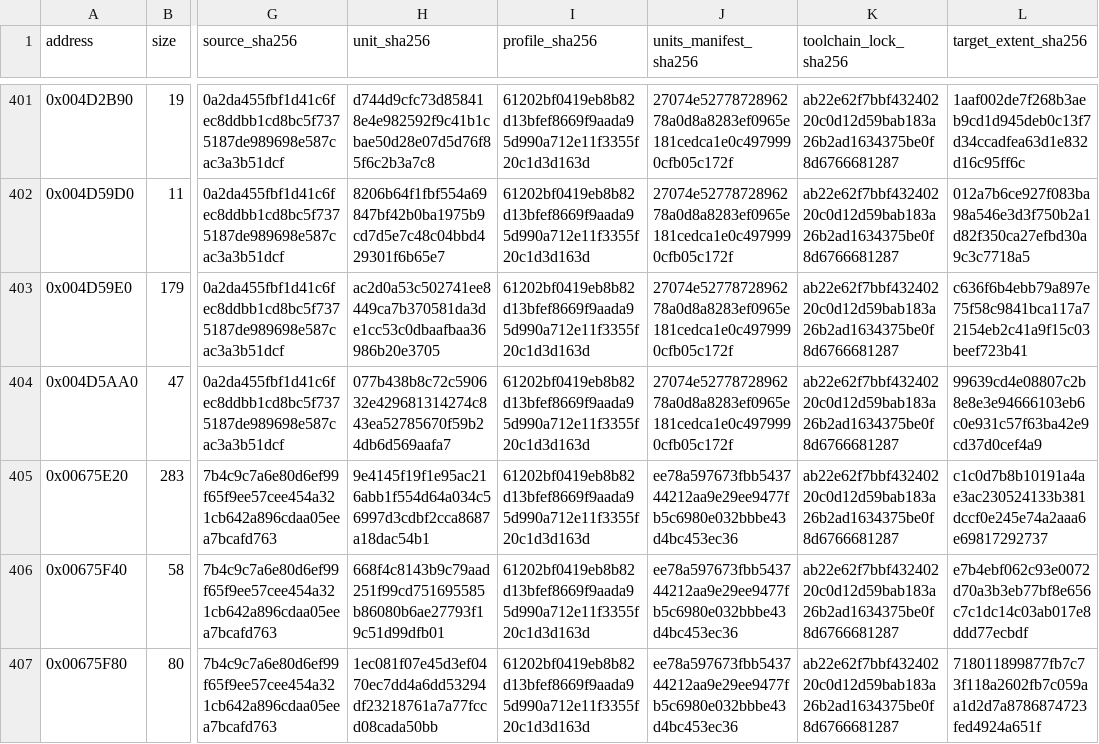
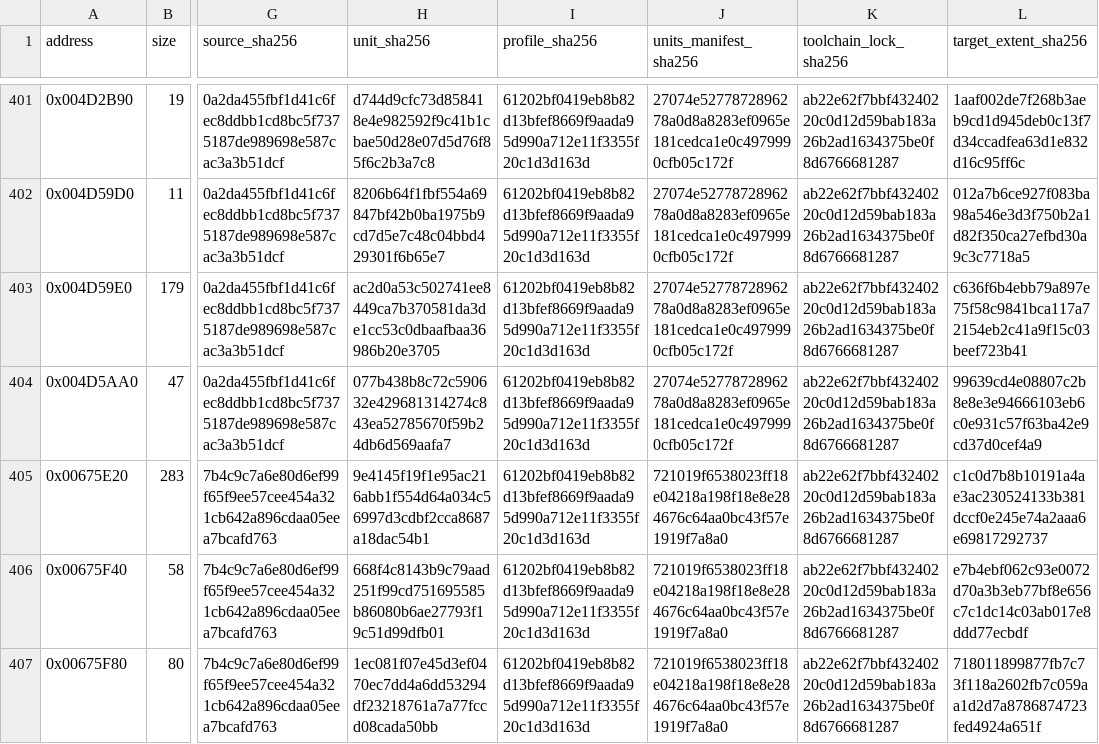
Before and after one commit to N0zoM1z0/Eternal-Fighter-Zero, a CSV file: config/matches.csv, drawn as a sheet; only a part is shown, gaps mark what is left out; the diff covers the shown part only; the diff names each change by its address in the sheet, - before the commit and + after, or states it on an @@ line.

```diff
--- a/config/matches.csv
+++ b/config/matches.csv
-J405:J407 (units_manifest_sha256): ee78a597673fbb543744212aa9e29ee9477fb5c6980e032bbbe43d4bc453ec36
+J405:J407 (units_manifest_sha256): 721019f6538023ff18e04218a198f18e8e284676c64aa0bc43f57e1919f7a8a0
```
Also changed, not shown: 1 added row and 5 edited cells elsewhere in this file, config/function-boundaries.csv, config/function-origins.csv, 11 other files.
